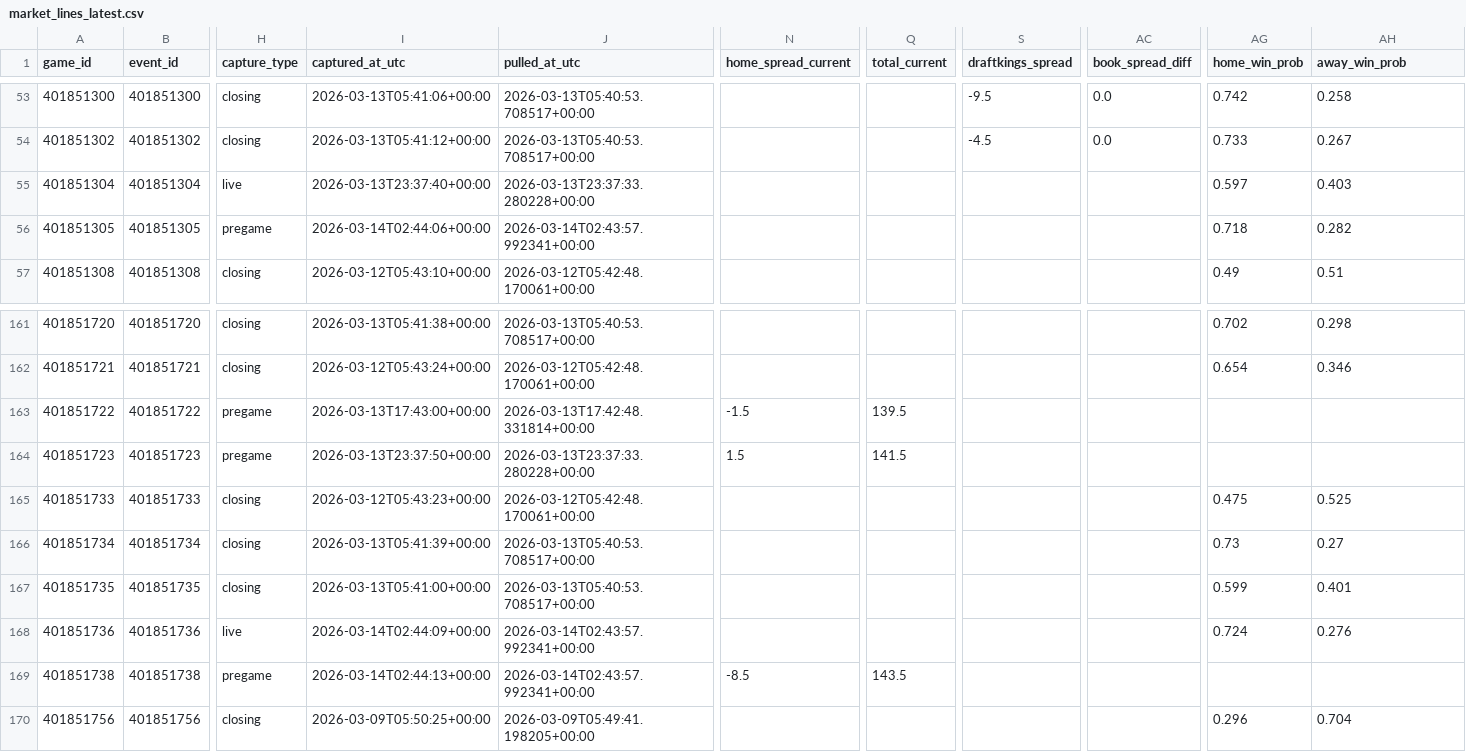
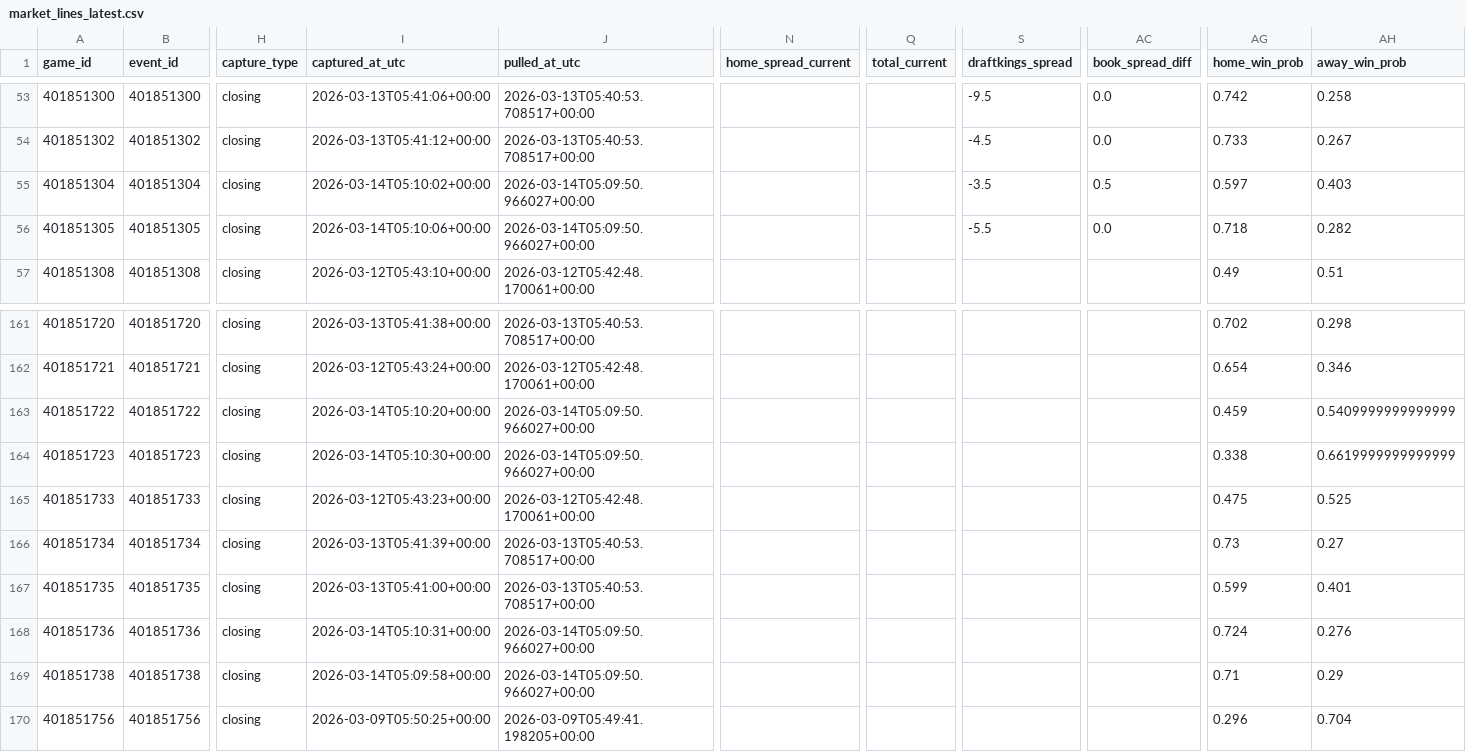
Before and after one commit to goldbondman/CBB.RD2, a CSV file: data/market_lines_latest.csv, drawn as a sheet; only a part is shown, gaps mark what is left out; the diff covers the shown part only; the diff names each change by its address in the sheet, - before the commit and + after, or states it on an @@ line.

```diff
--- a/data/market_lines_latest.csv
+++ b/data/market_lines_latest.csv
-H55 (capture_type): live
+H55 (capture_type): closing
-I55 (captured_at_utc): 2026-03-13T23:37:40+00:00
+I55 (captured_at_utc): 2026-03-14T05:10:02+00:00
-J55 (pulled_at_utc): 2026-03-13T23:37:33.280228+00:00
+J55 (pulled_at_utc): 2026-03-14T05:09:50.966027+00:00
-S55 (draftkings_spread): (empty)
+S55 (draftkings_spread): -3.5
-AC55 (book_spread_diff): (empty)
+AC55 (book_spread_diff): 0.5
-H56 (capture_type): pregame
+H56 (capture_type): closing
-I56 (captured_at_utc): 2026-03-14T02:44:06+00:00
+I56 (captured_at_utc): 2026-03-14T05:10:06+00:00
-J56 (pulled_at_utc): 2026-03-14T02:43:57.992341+00:00
+J56 (pulled_at_utc): 2026-03-14T05:09:50.966027+00:00
-S56 (draftkings_spread): (empty)
+S56 (draftkings_spread): -5.5
-AC56 (book_spread_diff): (empty)
+AC56 (book_spread_diff): 0.0
-H163:H164 (capture_type): pregame
+H163:H164 (capture_type): closing
-I163 (captured_at_utc): 2026-03-13T17:43:00+00:00
+I163 (captured_at_utc): 2026-03-14T05:10:20+00:00
-J163 (pulled_at_utc): 2026-03-13T17:42:48.331814+00:00
+J163 (pulled_at_utc): 2026-03-14T05:09:50.966027+00:00
-N163 (home_spread_current): -1.5
+N163 (home_spread_current): (empty)
-Q163 (total_current): 139.5
+Q163 (total_current): (empty)
-AG163 (home_win_prob): (empty)
+AG163 (home_win_prob): 0.459
-AH163 (away_win_prob): (empty)
+AH163 (away_win_prob): 0.5409999999999999
-I164 (captured_at_utc): 2026-03-13T23:37:50+00:00
+I164 (captured_at_utc): 2026-03-14T05:10:30+00:00
-J164 (pulled_at_utc): 2026-03-13T23:37:33.280228+00:00
+J164 (pulled_at_utc): 2026-03-14T05:09:50.966027+00:00
-N164 (home_spread_current): 1.5
+N164 (home_spread_current): (empty)
-Q164 (total_current): 141.5
+Q164 (total_current): (empty)
-AG164 (home_win_prob): (empty)
+AG164 (home_win_prob): 0.338
-AH164 (away_win_prob): (empty)
+AH164 (away_win_prob): 0.6619999999999999
-H168 (capture_type): live
+H168 (capture_type): closing
-I168 (captured_at_utc): 2026-03-14T02:44:09+00:00
+I168 (captured_at_utc): 2026-03-14T05:10:31+00:00
-J168:J169 (pulled_at_utc): 2026-03-14T02:43:57.992341+00:00
+J168:J169 (pulled_at_utc): 2026-03-14T05:09:50.966027+00:00
-H169 (capture_type): pregame
+H169 (capture_type): closing
-I169 (captured_at_utc): 2026-03-14T02:44:13+00:00
+I169 (captured_at_utc): 2026-03-14T05:09:58+00:00
-N169 (home_spread_current): -8.5
+N169 (home_spread_current): (empty)
-Q169 (total_current): 143.5
+Q169 (total_current): (empty)
-AG169 (home_win_prob): (empty)
+AG169 (home_win_prob): 0.71
-AH169 (away_win_prob): (empty)
+AH169 (away_win_prob): 0.29
```
Also changed, not shown: 126 edited cells elsewhere in this file, 3 other files.
